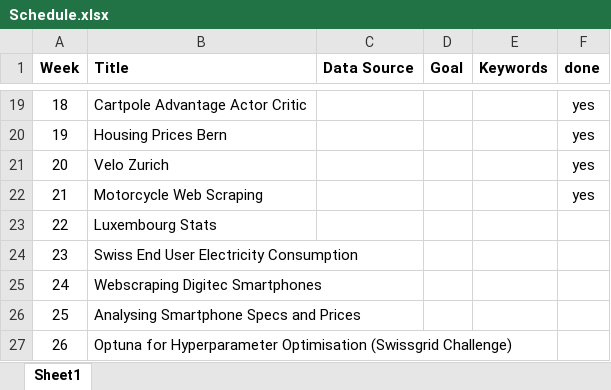
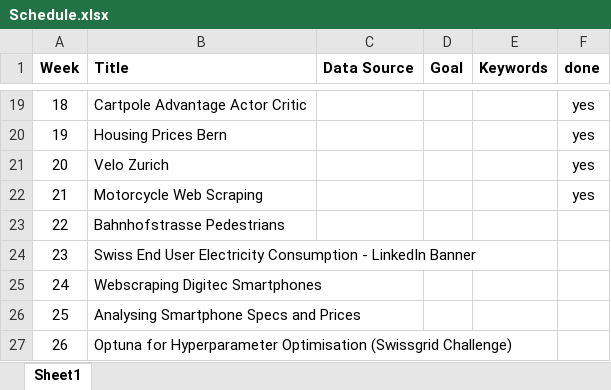
Before and after one commit to MathiasSteilen/52-Weeks-of-Python-and-R-2023, an Excel workbook: Schedule.xlsx, sheet Sheet1, drawn as a sheet; only a part is shown, gaps mark what is left out; values as stored, in another font and other column widths than the file's, no borders; table styles not drawn; the diff names each change by its address in the sheet, - before the commit and + after, or states it on an @@ line.

```diff
--- a/Schedule.xlsx (sheet Sheet1)
+++ b/Schedule.xlsx (sheet Sheet1)
-B23 (Title): Luxembourg Stats
+B23 (Title): Bahnhofstrasse Pedestrians
-B24 (Title): …Electricity Consumption
+B24 (Title): …Electricity Consumption - LinkedIn Banner
```
Also changed, not shown: 35 other files.
